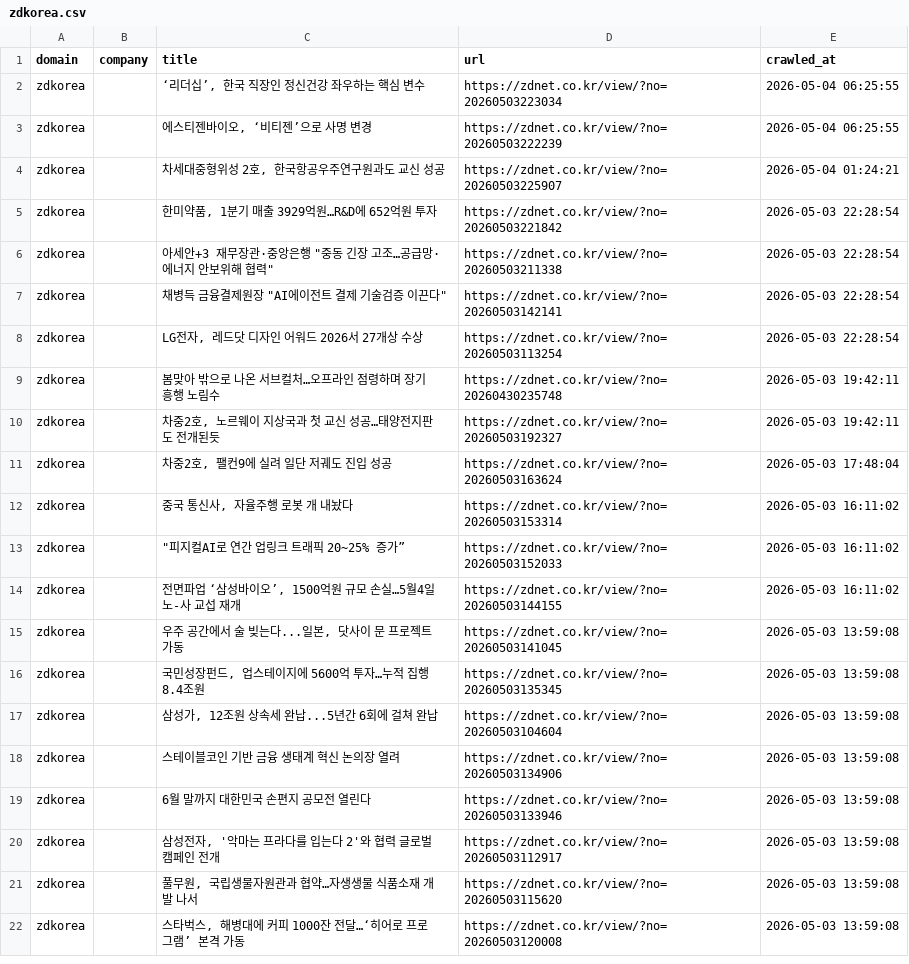
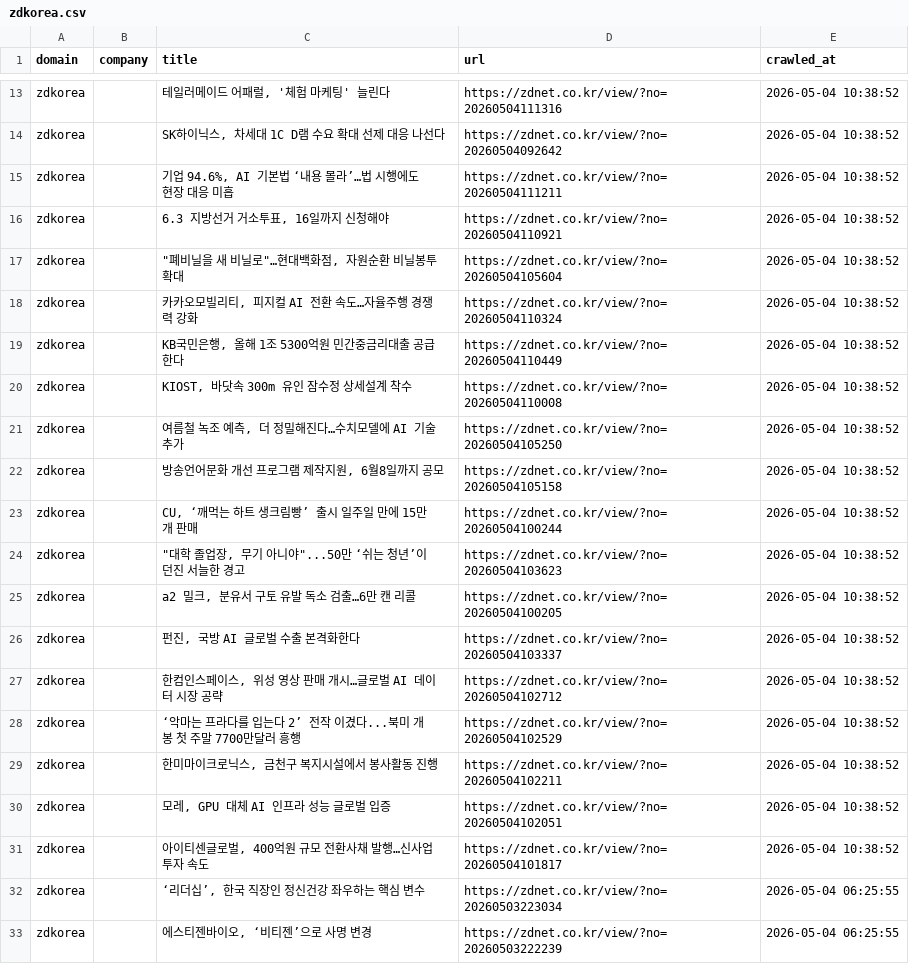
Before and after one commit to levelupup/news_crawler, a CSV file: data/zdkorea.csv, drawn as a sheet; only a part is shown, gaps mark what is left out; the shorter side is filled out with more unchanged rows; the diff covers the shown part only; the diff names each change by its address in the sheet, - before the commit and + after, or states it on an @@ line.

```diff
--- a/data/zdkorea.csv
+++ b/data/zdkorea.csv
+row 13: zdkorea |  | 테일러메이드 어패럴, '체험 마케팅' 늘린다 | https://zdnet.co.kr/view/?no=20260504111316 | 2026-05-04 10:38:52
+row 14: zdkorea |  | SK하이닉스, 차세대 1C D램 수요 확대 선제 대응 나선다 | https://zdnet.co.kr/view/?no=20260504092642 | 2026-05-04 10:38:52
+row 15: zdkorea |  | 기업 94.6%, AI 기본법 ‘내용 몰라’…법 시행에도 현장 대응 미흡 | https://zdnet.co.kr/view/?no=20260504111211 | 2026-05-04 10:38:52
+row 16: zdkorea |  | 6.3 지방선거 거소투표, 16일까지 신청해야 | https://zdnet.co.kr/view/?no=20260504110921 | 2026-05-04 10:38:52
+row 17: zdkorea |  | "폐비닐을 새 비닐로"…현대백화점, 자원순환 비닐봉투 확대 | https://zdnet.co.kr/view/?no=20260504105604 | 2026-05-04 10:38:52
+row 18: zdkorea |  | 카카오모빌리티, 피지컬 AI 전환 속도…자율주행 경쟁력 강화 | https://zdnet.co.kr/view/?no=20260504110324 | 2026-05-04 10:38:52
+row 19: zdkorea |  | KB국민은행, 올해 1조 5300억원 민간중금리대출 공급한다 | https://zdnet.co.kr/view/?no=20260504110449 | 2026-05-04 10:38:52
+row 20: zdkorea |  | KIOST, 바닷속 300m 유인 잠수정 상세설계 착수 | https://zdnet.co.kr/view/?no=20260504110008 | 2026-05-04 10:38:52
+row 21: zdkorea |  | 여름철 녹조 예측, 더 정밀해진다…수치모델에 AI 기술 추가 | https://zdnet.co.kr/view/?no=20260504105250 | 2026-05-04 10:38:52
+row 22: zdkorea |  | 방송언어문화 개선 프로그램 제작지원, 6월8일까지 공모 | https://zdnet.co.kr/view/?no=20260504105158 | 2026-05-04 10:38:52
+row 23: zdkorea |  | CU, ‘깨먹는 하트 생크림빵’ 출시 일주일 만에 15만개 판매 | https://zdnet.co.kr/view/?no=20260504100244 | 2026-05-04 10:38:52
+row 24: zdkorea |  | "대학 졸업장, 무기 아니야"...50만 ‘쉬는 청년’이 던진 서늘한 경고 | https://zdnet.co.kr/view/?no=20260504103623 | 2026-05-04 10:38:52
+row 25: zdkorea |  | a2 밀크, 분유서 구토 유발 독소 검출…6만 캔 리콜 | https://zdnet.co.kr/view/?no=20260504100205 | 2026-05-04 10:38:52
+row 26: zdkorea |  | 펀진, 국방 AI 글로벌 수출 본격화한다 | https://zdnet.co.kr/view/?no=20260504103337 | 2026-05-04 10:38:52
+row 27: zdkorea |  | 한컴인스페이스, 위성 영상 판매 개시…글로벌 AI 데이터 시장 공략 | https://zdnet.co.kr/view/?no=20260504102712 | 2026-05-04 10:38:52
+row 28: zdkorea |  | ‘악마는 프라다를 입는다 2’ 전작 이겼다...북미 개봉 첫 주말 7700만달러 흥행 | https://zdnet.co.kr/view/?no=20260504102529 | 2026-05-04 10:38:52
+row 29: zdkorea |  | 한미마이크로닉스, 금천구 복지시설에서 봉사활동 진행 | https://zdnet.co.kr/view/?no=20260504102211 | 2026-05-04 10:38:52
+row 30: zdkorea |  | 모레, GPU 대체 AI 인프라 성능 글로벌 입증 | https://zdnet.co.kr/view/?no=20260504102051 | 2026-05-04 10:38:52
+row 31: zdkorea |  | 아이티센글로벌, 400억원 규모 전환사채 발행…신사업 투자 속도 | https://zdnet.co.kr/view/?no=20260504101817 | 2026-05-04 10:38:52
```
Also changed, not shown: 11 added rows elsewhere in this file, data/ctee.csv, data/economictimes.csv, 22 other files.
